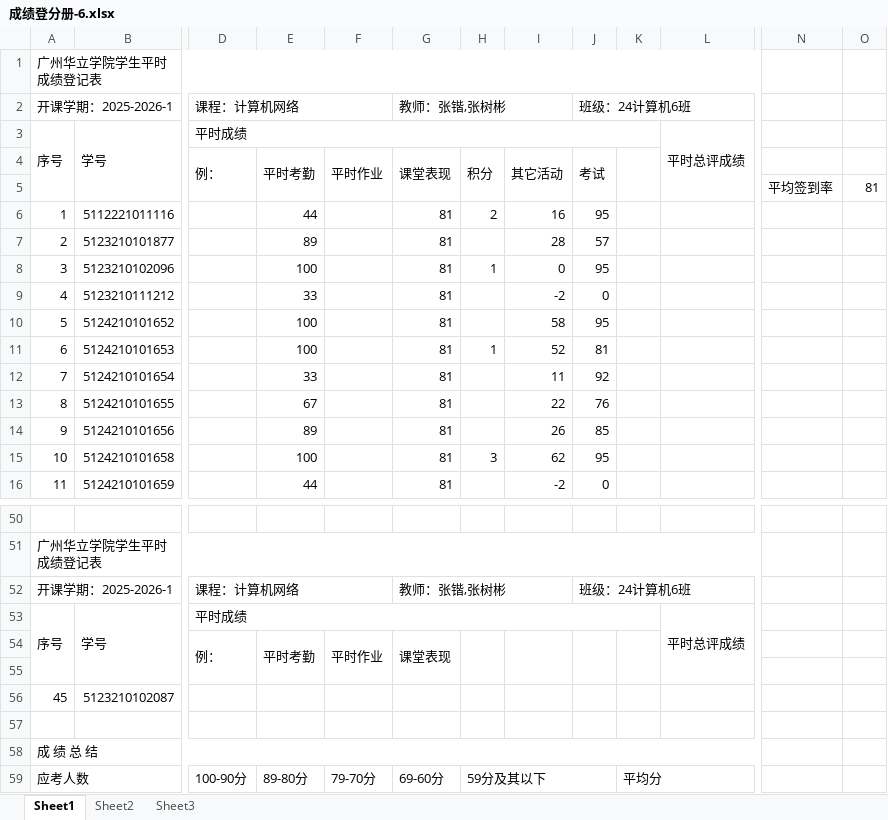
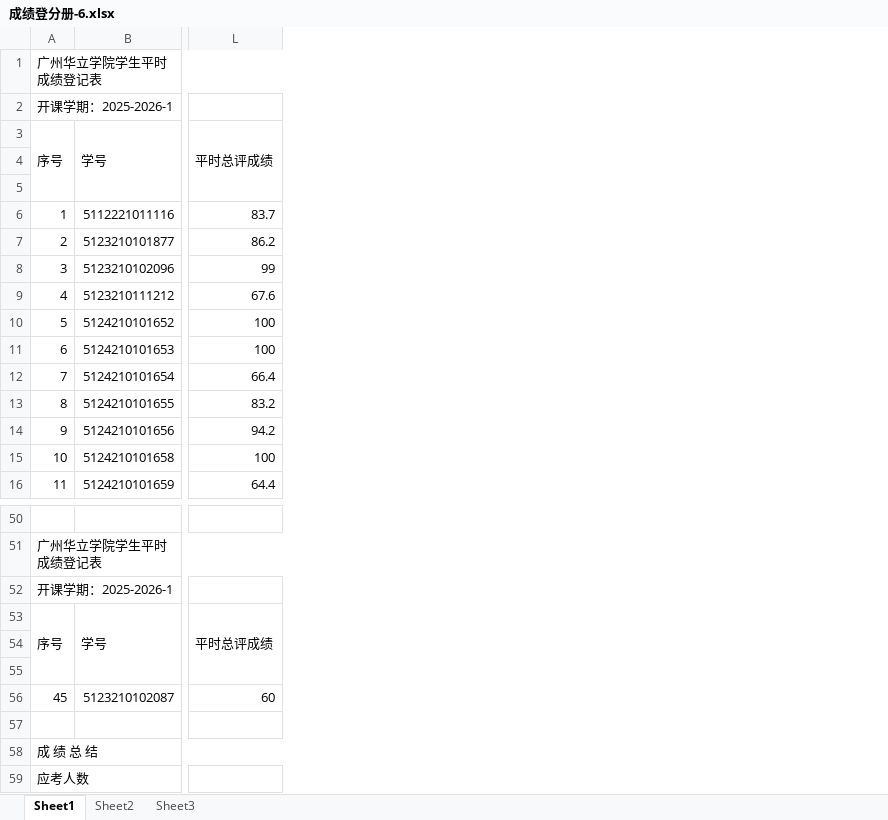
Before and after one commit to glplaman/glplaman.github.io, an Excel workbook: network/file/成绩登分册-6.xlsx, sheet Sheet1, drawn as a sheet; only a part is shown, gaps mark what is left out; values as stored, in another font and other column widths than the file's, no cell formats; conditional formats not drawn; removed rows and columns are numbered as before the commit, all else as after; rows hold the shown columns only; the diff covers the shown part only; the diff names each change by its address in the sheet, - before the commit and + after, or states it on an @@ line.

```diff
--- a/network/file/成绩登分册-6.xlsx (sheet Sheet1)
+++ b/network/file/成绩登分册-6.xlsx (sheet Sheet1)
@@ column D (平时成绩) hidden, row 2: 课程：计算机网络; row 4: 例：; rows 52-59: 课程：计算机网络 | 平时成绩 | 例： |  |  |  |  | 100-90分 @@
@@ column E hidden, rows 4-16: 平时考勤 |  | 44 | 89 | 100 | 33 | 100 | 100 | 33 | 67 | 89 | 100 | 44; rows 54-59: 平时考勤 |  |  |  |  | 89-80分 @@
@@ column F hidden, row 4: 平时作业; rows 54-59: 平时作业 |  |  |  |  | 79-70分 @@
@@ column G hidden, rows 2-16: 教师：张锴,张树彬 |  | 课堂表现 |  | 81 | 81 | 81 | 81 | 81 | 81 | 81 | 81 | 81 | 81 | 81; rows 52-59: 教师：张锴,张树彬 |  | 课堂表现 |  |  |  |  | 69-60分 @@
@@ column H hidden, rows 4-15: 积分 |  | 2 |  | 1 |  |  | 1 |  |  |  | 3; row 59: 59分及其以下 @@
@@ column I hidden, rows 4-16: 其它活动 |  | 16 | 28 | 0 | -2 | 58 | 52 | 11 | 22 | 26 | 62 | -2 @@
@@ column J hidden, rows 2-16: 班级：24计算机6班 |  | 考试 |  | 95 | 57 | 95 | 0 | 95 | 81 | 92 | 76 | 85 | 95 | 0; row 52: 班级：24计算机6班 @@
@@ column K hidden, row 59: 平均分 @@
-column L (平时总评成绩), row 53: 平时总评成绩
@@ column N hidden, row 5: 平均签到率 @@
@@ column O hidden, row 5: 81 @@
+column L (平时总评成绩), rows 6-16: 83.7 | 86.2 | 99 | 67.6 | 100 | 100 | 66.4 | 83.2 | 94.2 | 100 | 64.4; rows 53-56: 平时总评成绩 |  |  | 60
-row 54:  |  | 例： | 平时考勤 | 平时作业 | 课堂表现
+row 54: (empty)
```
Also changed, not shown: 1 added column and 1 removed column elsewhere in this sheet, cell formats, hidden cells, network/file/成绩登分册-2.xlsx, network/file/成绩登分册-4.xlsx, 41 other files.
